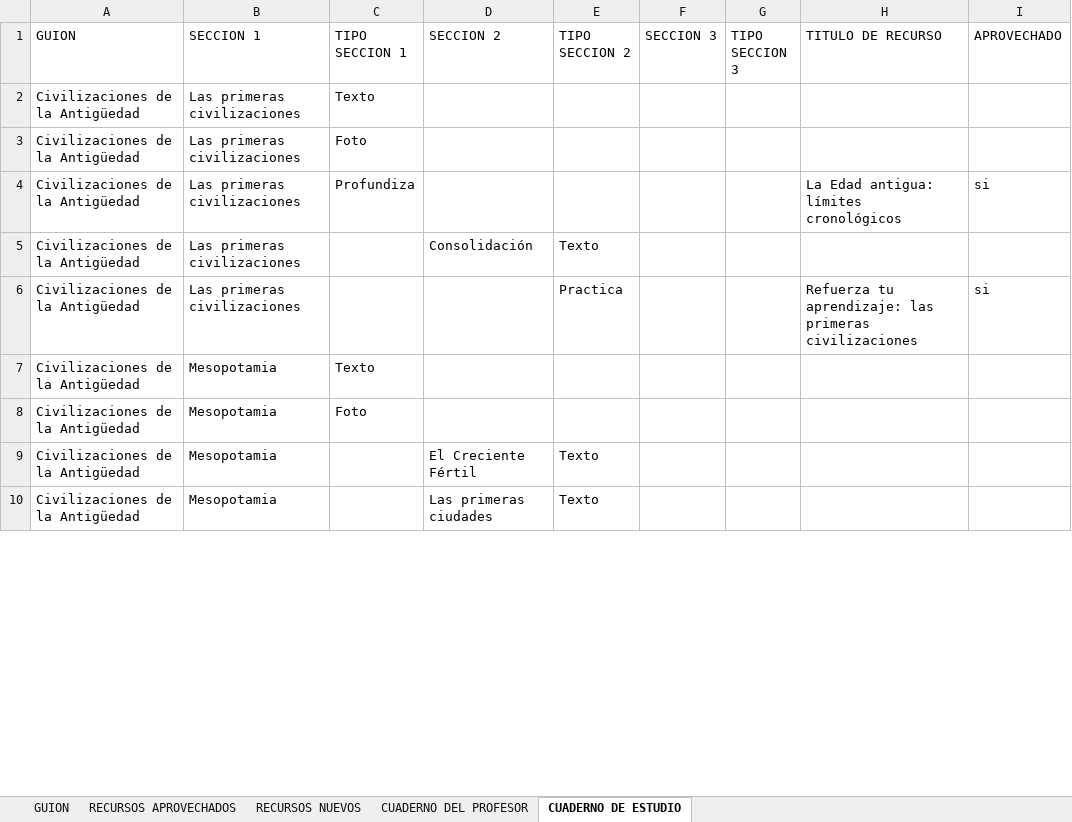
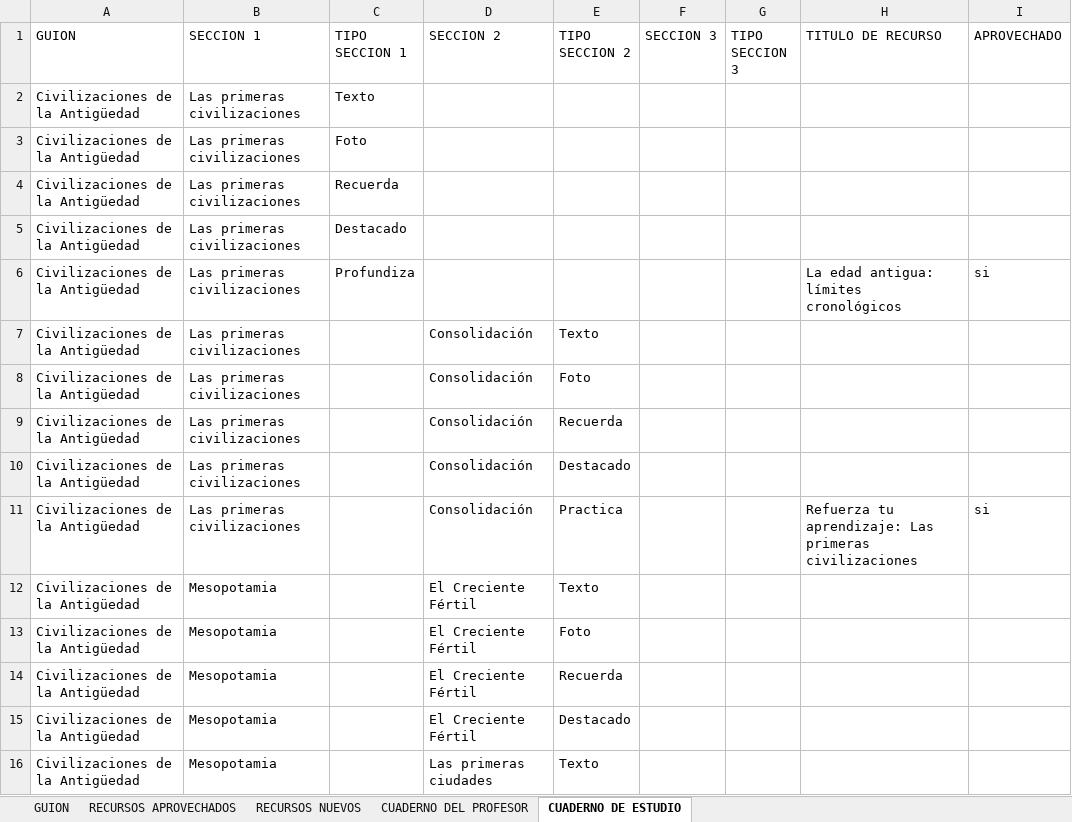
Before and after one commit to AulaPlanetaColombia/CienciasSociales, an Excel workbook: fuentes/contenidos/grado06/guion03/EsqueletoGuion_CS_06_03_CO.xlsx, sheet CUADERNO DE ESTUDIO, drawn as a sheet; only a part is shown; values as stored, in another font and other column widths than the file's, no cell formats; removed rows and columns are numbered as before the commit, all else as after; the diff covers the shown part only; the diff names each change by its address in the sheet, - before the commit and + after, or states it on an @@ line.

Commit message:
CS0603: Esqueleto, escaleta y CE

```diff
--- a/fuentes/contenidos/grado06/guion03/EsqueletoGuion_CS_06_03_CO.xlsx (sheet CUADERNO DE ESTUDIO)
+++ b/fuentes/contenidos/grado06/guion03/EsqueletoGuion_CS_06_03_CO.xlsx (sheet CUADERNO DE ESTUDIO)
+row 4: Civilizaciones de la Antigüedad | Las primeras civilizaciones | Recuerda
+row 5: Civilizaciones de la Antigüedad | Las primeras civilizaciones | Destacado
-H6 (TITULO DE RECURSO): La Edad antigua: límites cronológicos
+H6 (TITULO DE RECURSO): La edad antigua: límites cronológicos
+row 8: Civilizaciones de la Antigüedad | Las primeras civilizaciones |  | Consolidación | Foto
+row 9: Civilizaciones de la Antigüedad | Las primeras civilizaciones |  | Consolidación | Recuerda
+row 10: Civilizaciones de la Antigüedad | Las primeras civilizaciones |  | Consolidación | Destacado
-D11 (SECCION 2): (empty)
+D11 (SECCION 2): Consolidación
-H11 (TITULO DE RECURSO): …tu aprendizaje: las primeras civilizaciones
+H11 (TITULO DE RECURSO): …tu aprendizaje: Las primeras civilizaciones
-row 7: Civilizaciones de la Antigüedad | Mesopotamia | Texto
-row 8: Civilizaciones de la Antigüedad | Mesopotamia | Foto
+row 13: Civilizaciones de la Antigüedad | Mesopotamia |  | El Creciente Fértil | Foto
+row 14: Civilizaciones de la Antigüedad | Mesopotamia |  | El Creciente Fértil | Recuerda
+row 15: Civilizaciones de la Antigüedad | Mesopotamia |  | El Creciente Fértil | Destacado
```
Also changed, not shown: 111 added rows, 15 removed rows, 1 moved row and 129 edited cells elsewhere in this sheet, sheet RECURSOS APROVECHADOS, sheet CUADERNO DEL PROFESOR, sheet RECURSOS NUEVOS, sheet GUION, cell formats, formulas that keep their value, 2 other files.
